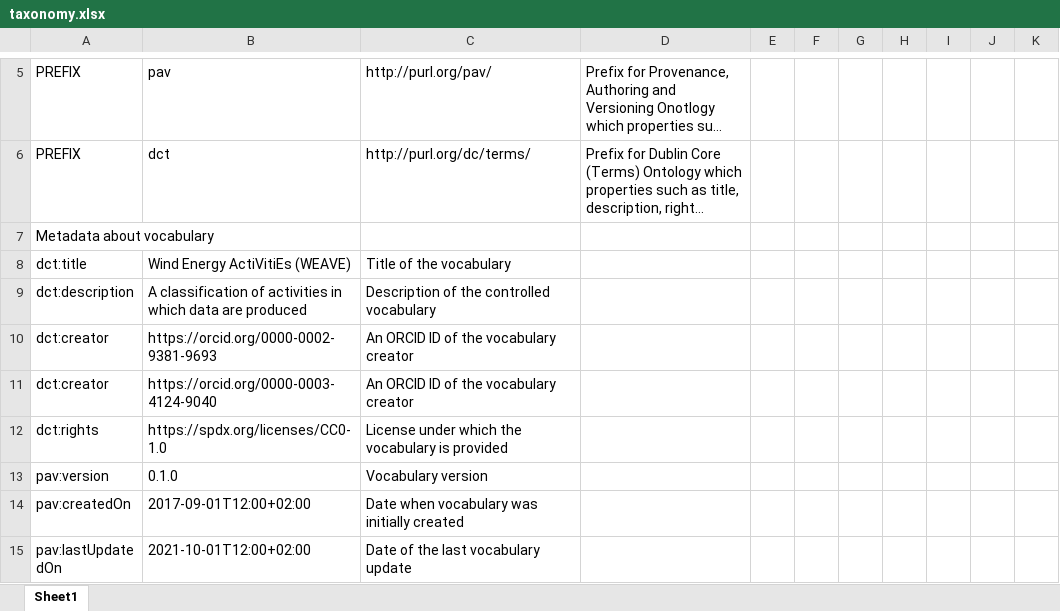
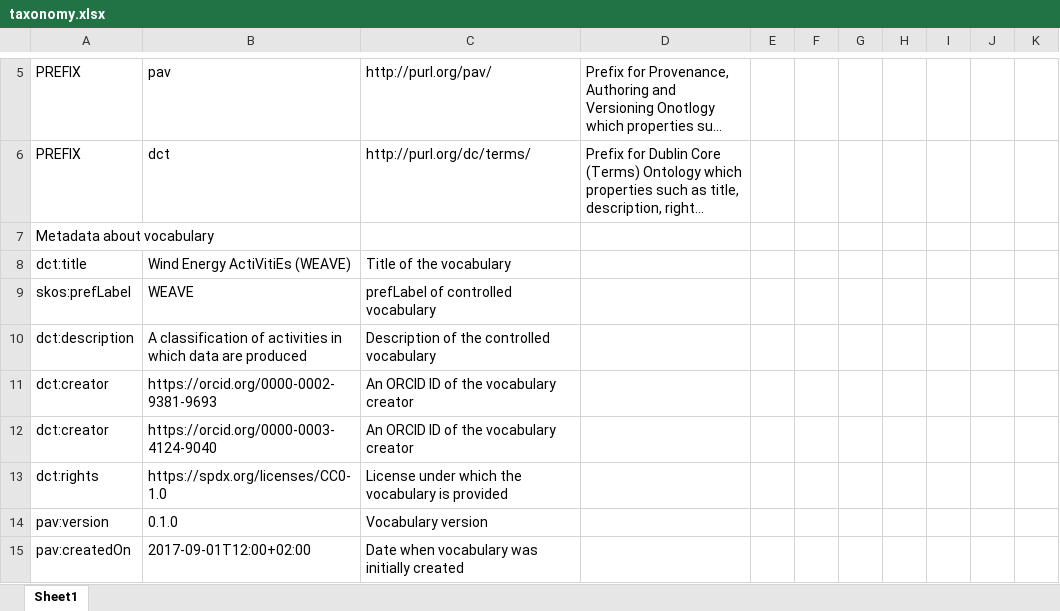
Before and after one commit to DTUWindEnergy/WEAVE-taxonomy, an Excel workbook: taxonomy.xlsx, sheet Sheet1, drawn as a sheet; only a part is shown, gaps mark what is left out; the shorter side is filled out with more unchanged rows; long unchanged cells end in …; values as stored, in another font and other column widths than the file's, no borders; the diff names each change by its address in the sheet, - before the commit and + after, or states it on an @@ line.

```diff
--- a/taxonomy.xlsx (sheet Sheet1)
+++ b/taxonomy.xlsx (sheet Sheet1)
+row 9: skos:prefLabel | WEAVE | prefLabel of controlled vocabulary
```
Also changed, not shown: 3 other files.
